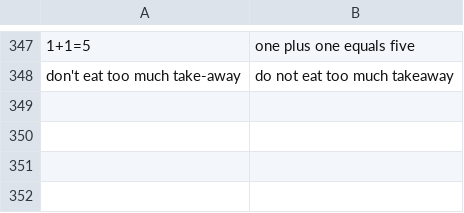
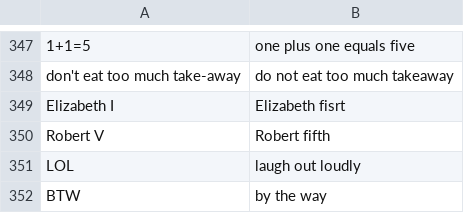
Before and after one commit to dophist/textnorm, a TSV file: en/pairs.tsv, drawn as a sheet; only a part is shown, gaps mark what is left out; the diff names each change by its address in the sheet, - before the commit and + after, or states it on an @@ line.

Commit message:
update

```diff
--- a/en/pairs.tsv
+++ b/en/pairs.tsv
+row 349: Elizabeth I | Elizabeth fisrt
+row 350: Robert V | Robert fifth
+row 351: LOL | laugh out loudly
+row 352: BTW | by the way
```
